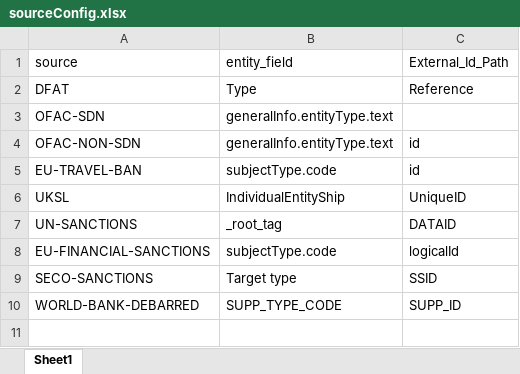
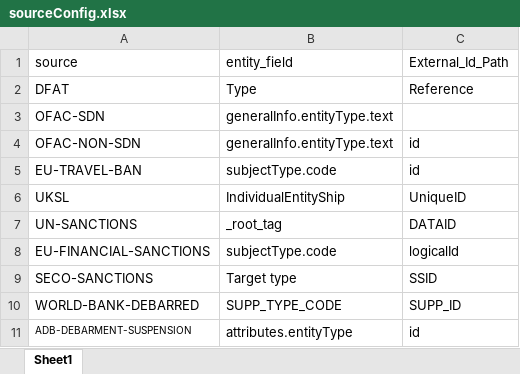
Before and after one commit to VinnoVigilance/python-components, an Excel workbook: data/rules/sourceConfig.xlsx, sheet Sheet1, drawn as a sheet; values as stored, in another font and other column widths than the file's, no borders; the diff names each change by its address in the sheet, - before the commit and + after, or states it on an @@ line.

```diff
--- a/data/rules/sourceConfig.xlsx (sheet Sheet1)
+++ b/data/rules/sourceConfig.xlsx (sheet Sheet1)
+row 11: ADB-DEBARMENT-SUSPENSION | attributes.entityType | id
```
Also changed, not shown: data/rules/mapping.xlsx, data/rules/postNormalization.xlsx, 5 other files.
